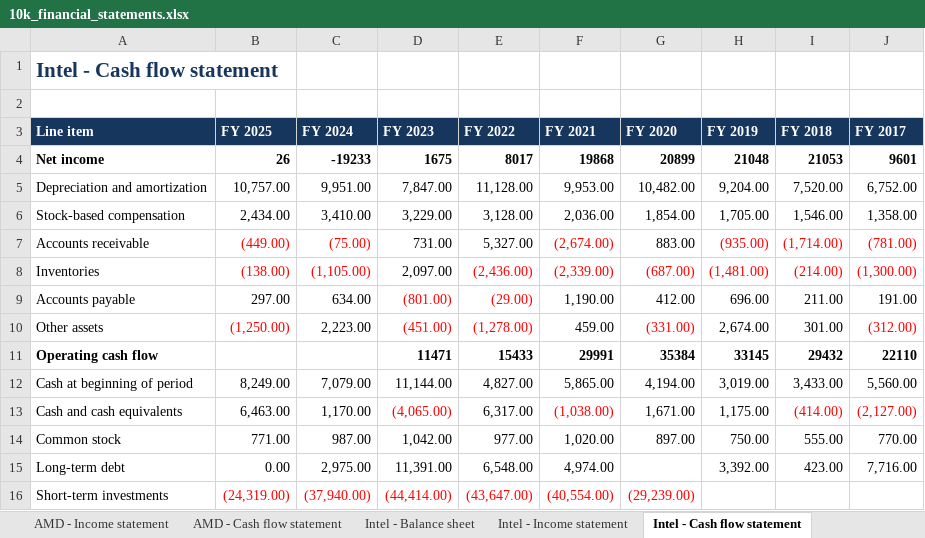
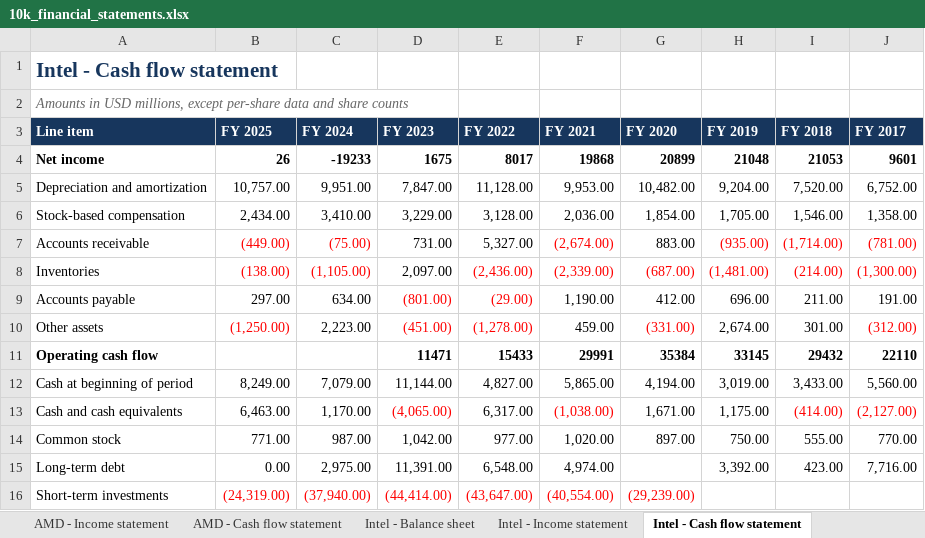
Before and after one commit to nathanalam/bav-nvidia, an Excel workbook: 10k_financial_statements.xlsx, sheet Intel - Cash flow statement, drawn as a sheet; values as stored, in another font and other column widths than the file's, no borders; the diff names each change by its address in the sheet, - before the commit and + after, or states it on an @@ line.

```diff
--- a/10k_financial_statements.xlsx (sheet Intel - Cash flow statement)
+++ b/10k_financial_statements.xlsx (sheet Intel - Cash flow statement)
-A2 (Line item): (empty)
+A2 (Line item): Amounts in USD millions, except per-share data and share counts
```
Also changed, not shown: sheet Intel - Income statement, sheet NVIDIA - Income statement, sheet AMD - Income statement, sheet NVIDIA - Cash flow statement, sheet Intel - Balance sheet, sheet AMD - Cash flow statement, 2 more sheets, 3 other files.
